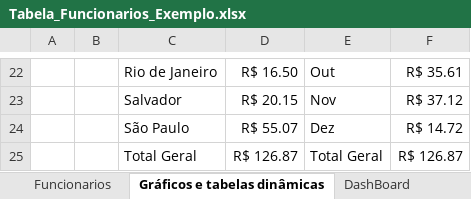
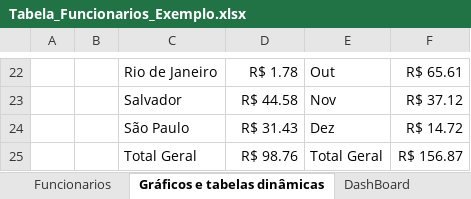
Before and after one commit to klebergomes34/Tabelas-para-PowerBI, an Excel workbook: Tabela_Funcionarios_Exemplo.xlsx, sheet Gráficos e tabelas dinâmicas, drawn as a sheet; only a part is shown, gaps mark what is left out; values as stored, in another font and other column widths than the file's, no borders; charts and pictures not drawn; the diff covers the shown part only; the diff names each change by its address in the sheet, - before the commit and + after, or states it on an @@ line.

Commit message:
Add files via upload
Tabela_Funcionarios_Exemplo

```diff
--- a/Tabela_Funcionarios_Exemplo.xlsx (sheet Gráficos e tabelas dinâmicas)
+++ b/Tabela_Funcionarios_Exemplo.xlsx (sheet Gráficos e tabelas dinâmicas)
-D22: R$ 16.50
+D22: R$ 1.78
-F22: R$ 35.61
+F22: R$ 65.61
-D23: R$ 20.15
+D23: R$ 44.58
-D24: R$ 55.07
+D24: R$ 31.43
-D25: R$ 126.87
+D25: R$ 98.76
-F25: R$ 126.87
+F25: R$ 156.87
```
Also changed, not shown: 3 added rows, 3 removed rows and 26 edited cells elsewhere in this sheet, sheet Funcionarios, charts or pictures.
